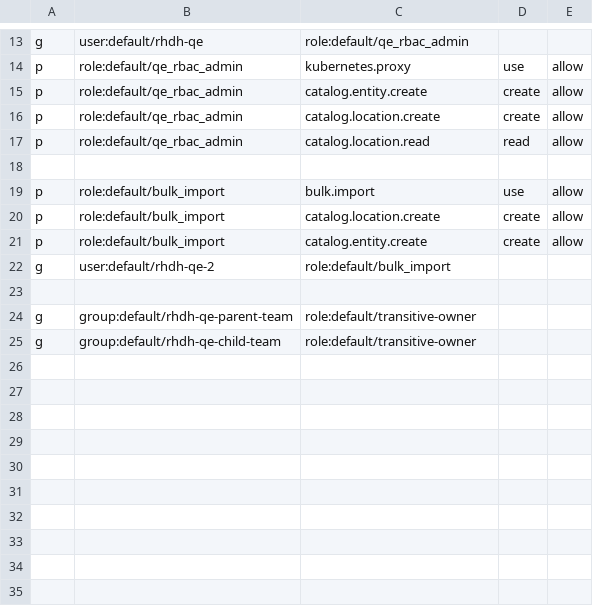
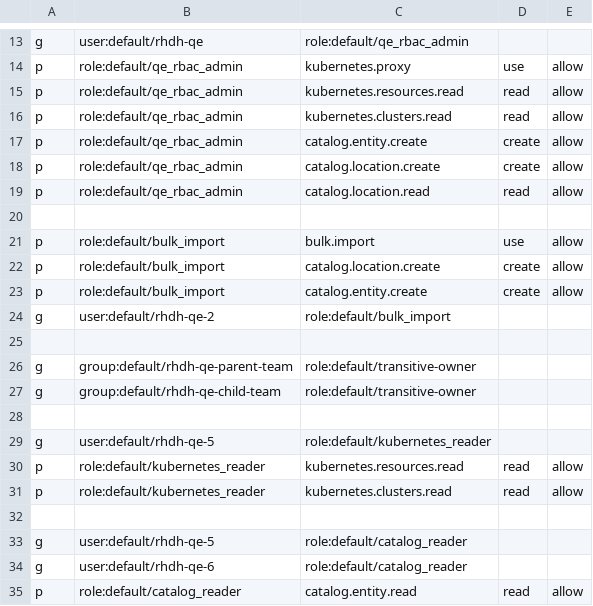
Before and after one commit to subhashkhileri/rhdh, a CSV file: .ibm/pipelines/resources/config_map/rbac-policy.csv, drawn as a sheet; only a part is shown, gaps mark what is left out; the diff names each change by its address in the sheet, - before the commit and + after, or states it on an @@ line.

Commit message:
chore(e2e): add tests for rbac tests for the kubernetes plugin (#2757)
Signed-off-by: Patrick <pknight@redhat.com>

```diff
--- a/.ibm/pipelines/resources/config_map/rbac-policy.csv
+++ b/.ibm/pipelines/resources/config_map/rbac-policy.csv
+row 15: p | role:default/qe_rbac_admin | kubernetes.resources.read | read | allow
+row 16: p | role:default/qe_rbac_admin | kubernetes.clusters.read | read | allow
+row 28: (empty)
+row 29: g | user:default/rhdh-qe-5 | role:default/kubernetes_reader
+row 30: p | role:default/kubernetes_reader | kubernetes.resources.read | read | allow
+row 31: p | role:default/kubernetes_reader | kubernetes.clusters.read | read | allow
+row 32: (empty)
+row 33: g | user:default/rhdh-qe-5 | role:default/catalog_reader
+row 34: g | user:default/rhdh-qe-6 | role:default/catalog_reader
+row 35: p | role:default/catalog_reader | catalog.entity.read | read | allow
```
Also changed, not shown: 7 other files.
